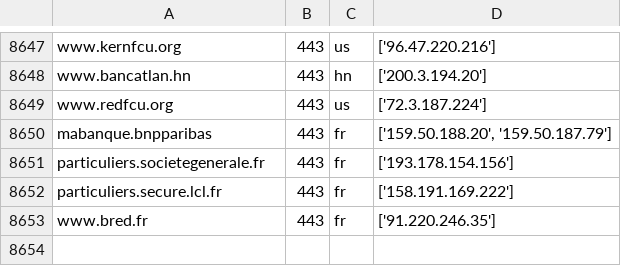
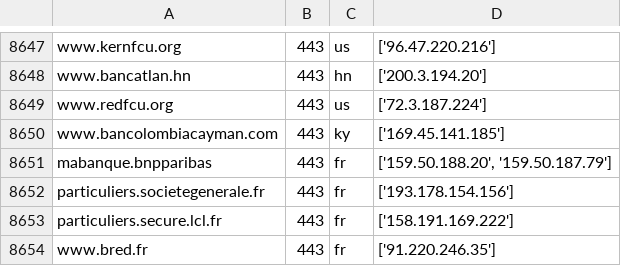
Before and after one commit to cloudipsp/all_banks_ips, a CSV file: acs_url.csv, drawn as a sheet; only a part is shown, gaps mark what is left out; the diff names each change by its address in the sheet, - before the commit and + after, or states it on an @@ line.

Commit message:
revert erroneous line delete

```diff
--- a/acs_url.csv
+++ b/acs_url.csv
+row 8650: www.bancolombiacayman.com | 443 | ky | ['169.45.141.185']
```
